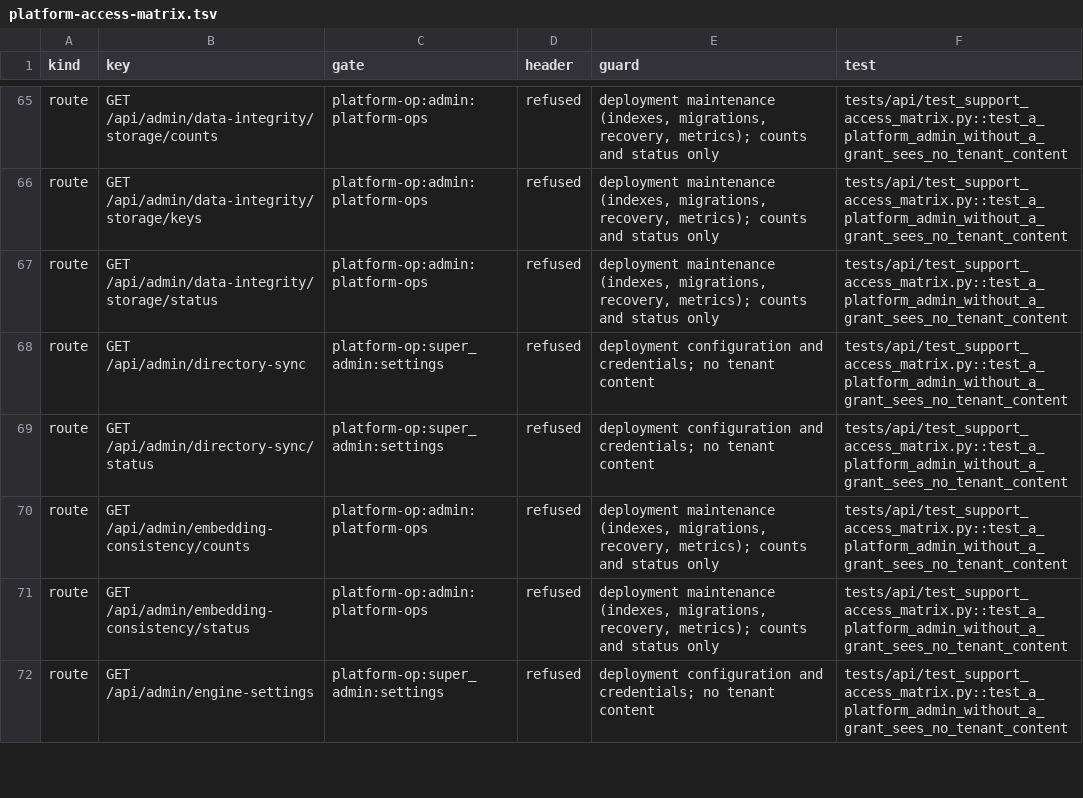
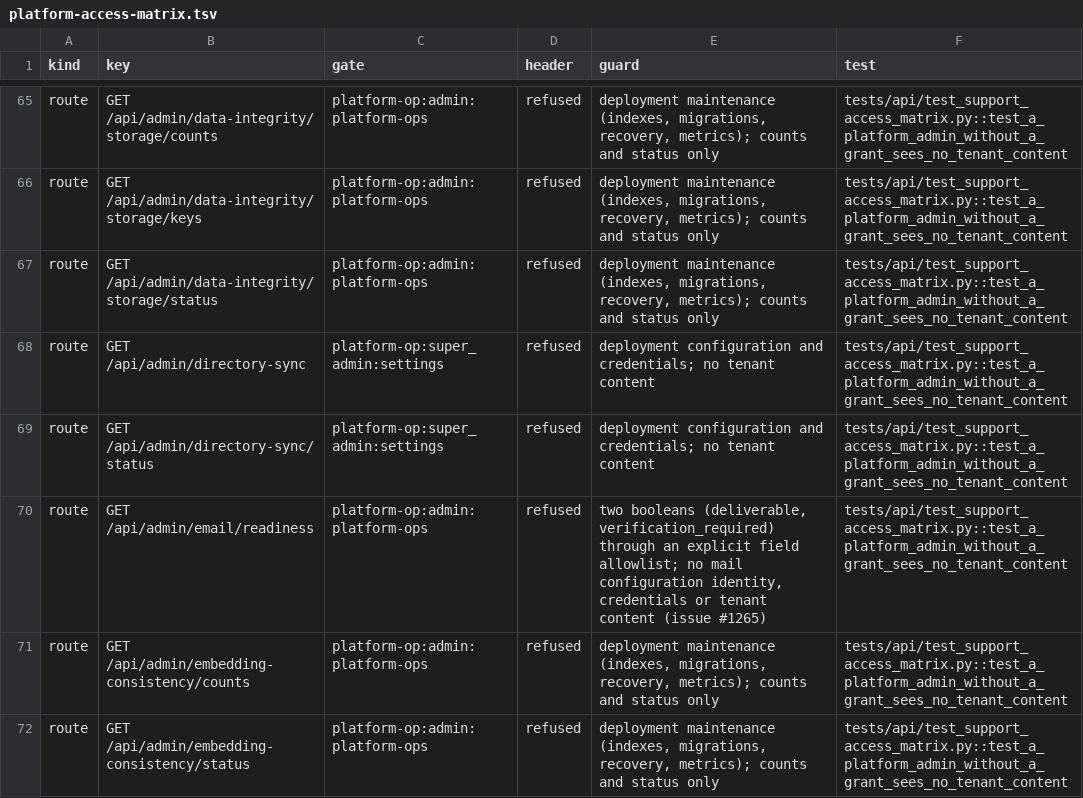
Before and after one commit to attevon-llc/OpenTranscribe, a TSV file: docs/security/platform-access-matrix.tsv, drawn as a sheet; only a part is shown, gaps mark what is left out; the shorter side is filled out with more unchanged rows.

Commit message:
refactor(api): move auth-mail readiness out of the super_admin auth-config namespace

```diff
--- a/docs/security/platform-access-matrix.tsv
+++ b/docs/security/platform-access-matrix.tsv
@@ -69,2 +69,3 @@ route	GET /api/admin/directory-sync	platform-op:super_admin:settings	refused	dep
 route	GET /api/admin/directory-sync/status	platform-op:super_admin:settings	refused	deployment configuration and credentials; no tenant content	tests/api/test_support_access_matrix.py::test_a_platform_admin_without_a_grant_sees_no_tenant_content
+route	GET /api/admin/email/readiness	platform-op:admin:platform-ops	refused	two booleans (deliverable, verification_required) through an explicit field allowlist; no mail configuration identity, credentials or tenant content (issue #1265)	tests/api/test_support_access_matrix.py::test_a_platform_admin_without_a_grant_sees_no_tenant_content
 route	GET /api/admin/embedding-consistency/counts	platform-op:admin:platform-ops	refused	deployment maintenance (indexes, migrations, recovery, metrics); counts and status only	tests/api/test_support_access_matrix.py::test_a_platform_admin_without_a_grant_sees_no_tenant_content
```
Also changed, not shown: 11 other files.
